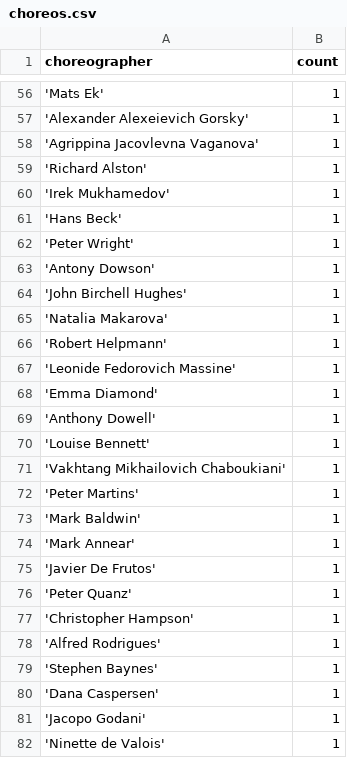
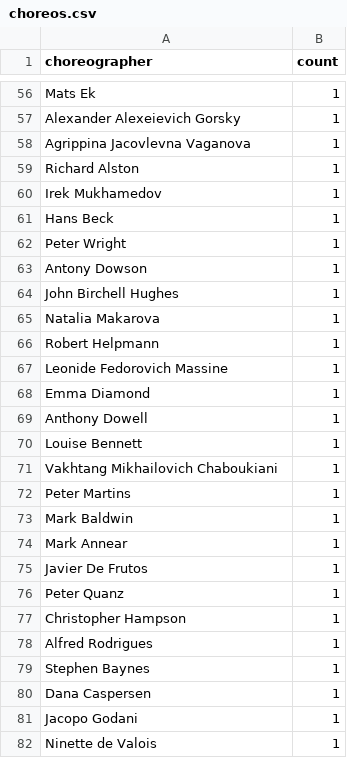
Before and after one commit to Davidjohnwilson/data-visualisation, a CSV file: choreos.csv, drawn as a sheet; only a part is shown, gaps mark what is left out; the diff covers the shown part only.

```diff
--- a/choreos.csv
+++ b/choreos.csv
@@ -56,27 +56,27 @@ choreographer,count
-'Mats Ek',1
-'Alexander Alexeievich Gorsky',1
-'Agrippina Jacovlevna Vaganova',1
-'Richard Alston',1
-'Irek Mukhamedov',1
-'Hans Beck',1
-'Peter Wright',1
-'Antony Dowson',1
-'John Birchell Hughes',1
-'Natalia Makarova',1
-'Robert Helpmann',1
-'Leonide Fedorovich Massine',1
-'Emma Diamond',1
-'Anthony Dowell',1
-'Louise Bennett',1
-'Vakhtang Mikhailovich Chaboukiani',1
-'Peter Martins',1
-'Mark Baldwin',1
-'Mark Annear',1
-'Javier De Frutos',1
-'Peter Quanz',1
-'Christopher Hampson',1
-'Alfred Rodrigues',1
-'Stephen Baynes',1
-'Dana Caspersen',1
-'Jacopo Godani',1
-'Ninette de Valois',1
+Mats Ek,1
+Alexander Alexeievich Gorsky,1
+Agrippina Jacovlevna Vaganova,1
+Richard Alston,1
+Irek Mukhamedov,1
+Hans Beck,1
+Peter Wright,1
+Antony Dowson,1
+John Birchell Hughes,1
+Natalia Makarova,1
+Robert Helpmann,1
+Leonide Fedorovich Massine,1
+Emma Diamond,1
+Anthony Dowell,1
+Louise Bennett,1
+Vakhtang Mikhailovich Chaboukiani,1
+Peter Martins,1
+Mark Baldwin,1
+Mark Annear,1
+Javier De Frutos,1
+Peter Quanz,1
+Christopher Hampson,1
+Alfred Rodrigues,1
+Stephen Baynes,1
+Dana Caspersen,1
+Jacopo Godani,1
+Ninette de Valois,1
```
Also changed, not shown: 67 edited cells elsewhere in this file, pieces.csv, 2 other files.
